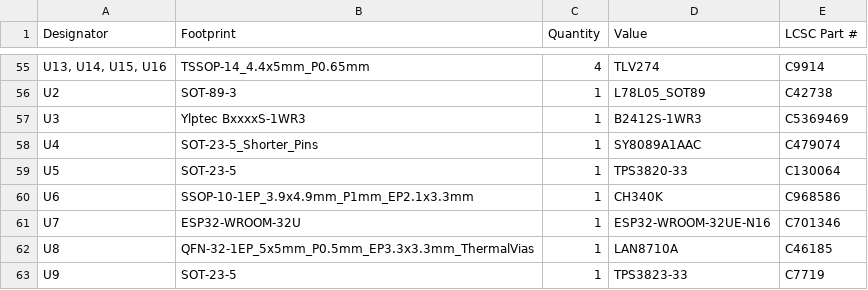
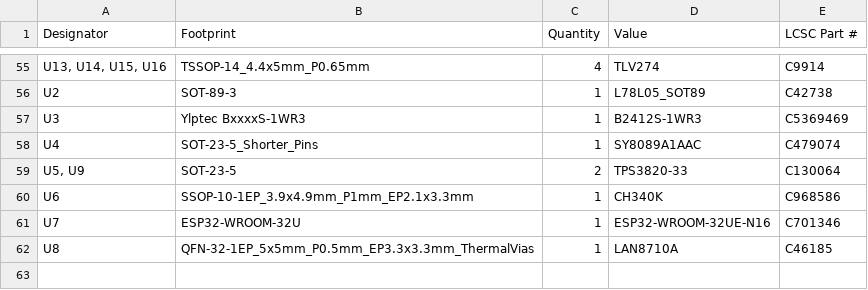
Before and after one commit to thermseekr/eumesmo-010-16ch, a CSV file: V1/production/bom.csv, drawn as a sheet; only a part is shown, gaps mark what is left out.

```diff
--- a/V1/production/bom.csv
+++ b/V1/production/bom.csv
@@ -58,3 +58,3 @@ U3,Ylptec BxxxxS-1WR3,1,B2412S-1WR3,C5369469
 U4,SOT-23-5_Shorter_Pins,1,SY8089A1AAC,C479074
-U5,SOT-23-5,1,TPS3820-33,C130064
+"U5, U9",SOT-23-5,2,TPS3820-33,C130064
 U6,SSOP-10-1EP_3.9x4.9mm_P1mm_EP2.1x3.3mm,1,CH340K,C968586
@@ -62,2 +62 @@ U7,ESP32-WROOM-32U,1,ESP32-WROOM-32UE-N16,C701346
 U8,QFN-32-1EP_5x5mm_P0.5mm_EP3.3x3.3mm_ThermalVias,1,LAN8710A,C46185
-U9,SOT-23-5,1,TPS3823-33,C7719
```
Also changed, not shown: 6 other files.
